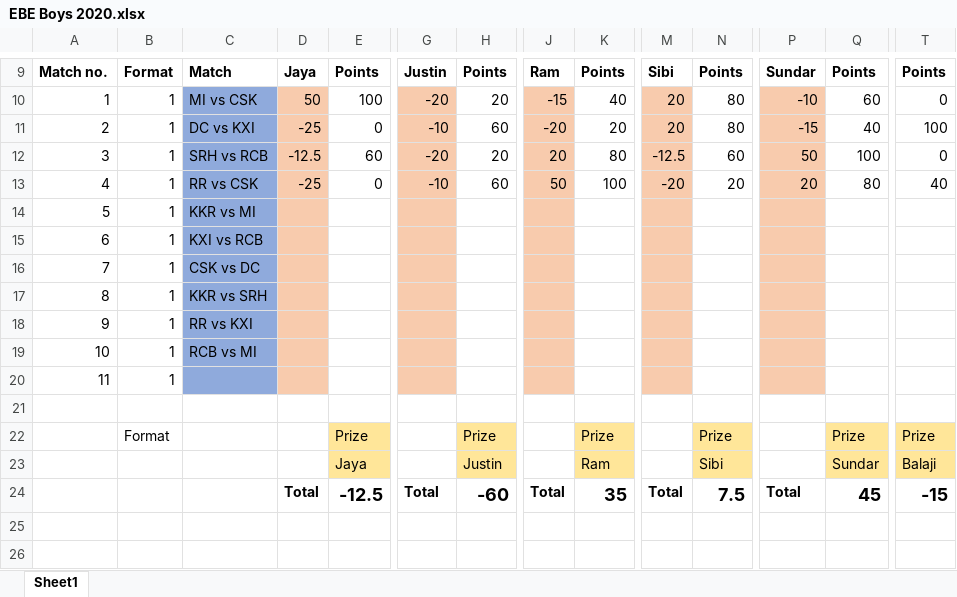
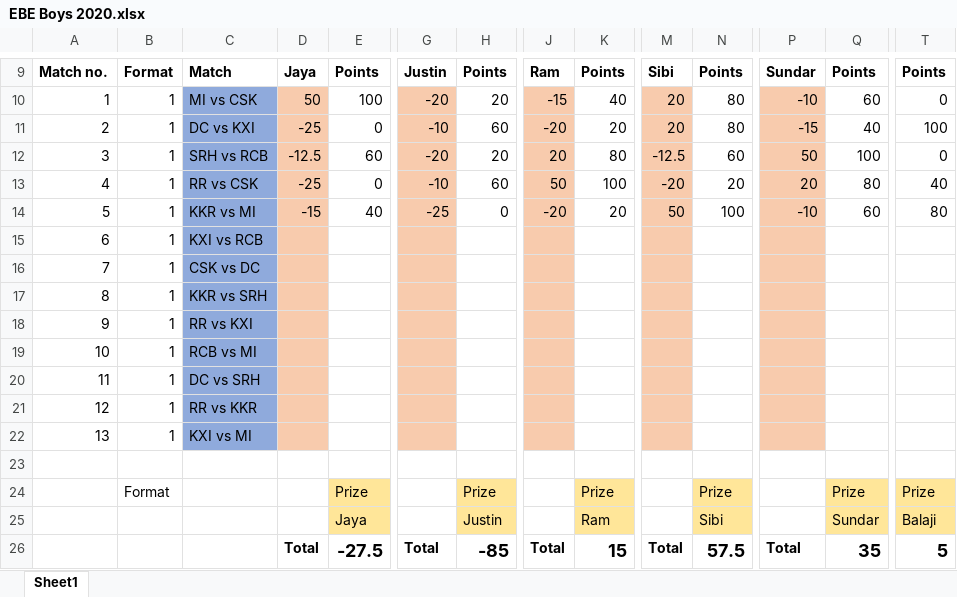
Before and after one commit to PaulJustin/IPL, an Excel workbook: EBE Boys 2020.xlsx, sheet Sheet1, drawn as a sheet; only a part is shown, gaps mark what is left out; values as stored, in another font and other column widths than the file's, no borders; conditional formats not drawn; removed rows and columns are numbered as before the commit, all else as after; rows hold the shown columns only; the diff names each change by its address in the sheet, - before the commit and + after, or states it on an @@ line.

```diff
--- a/EBE Boys 2020.xlsx (sheet Sheet1)
+++ b/EBE Boys 2020.xlsx (sheet Sheet1)
-row 14: 5 | 1 | KKR vs MI
+row 14: 5 | 1 | KKR vs MI | -15 | 40 | -25 | 0 | -20 | 20 | 50 | 100 | -10 | 60 | 80
-C20: (empty)
+C20: DC vs SRH
+row 21: 12 | 1 | RR vs KKR
+row 22: 13 | 1 | KXI vs MI
-E26: -12.5
+E26: -27.5
-H26: -60
+H26: -85
-K26: 35
+K26: 15
-N26: 7.5
+N26: 57.5
-Q26: 45
+Q26: 35
-T26: -15
+T26: 5
```
Also changed, not shown: formulas that keep their value, AFA 2020.xlsx.
